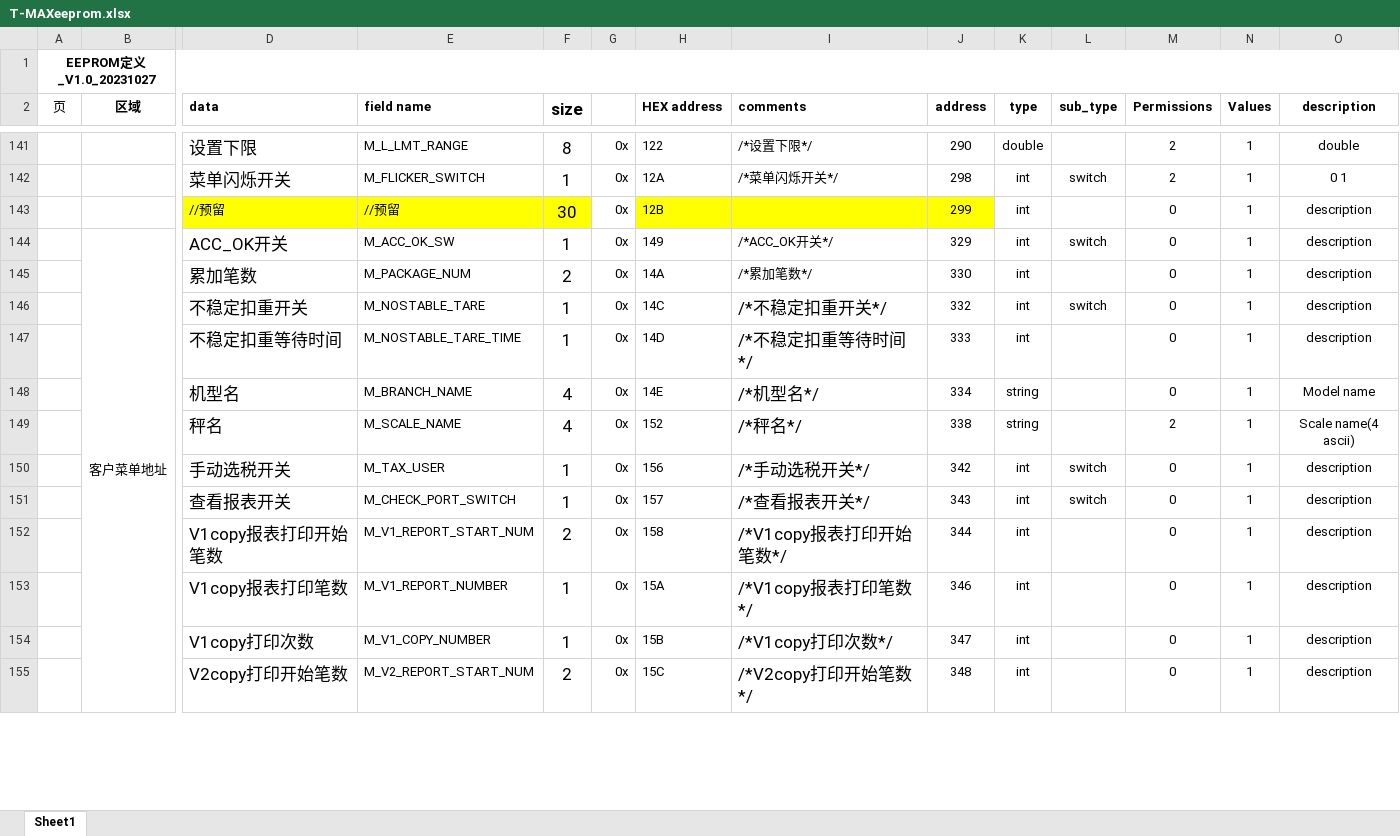
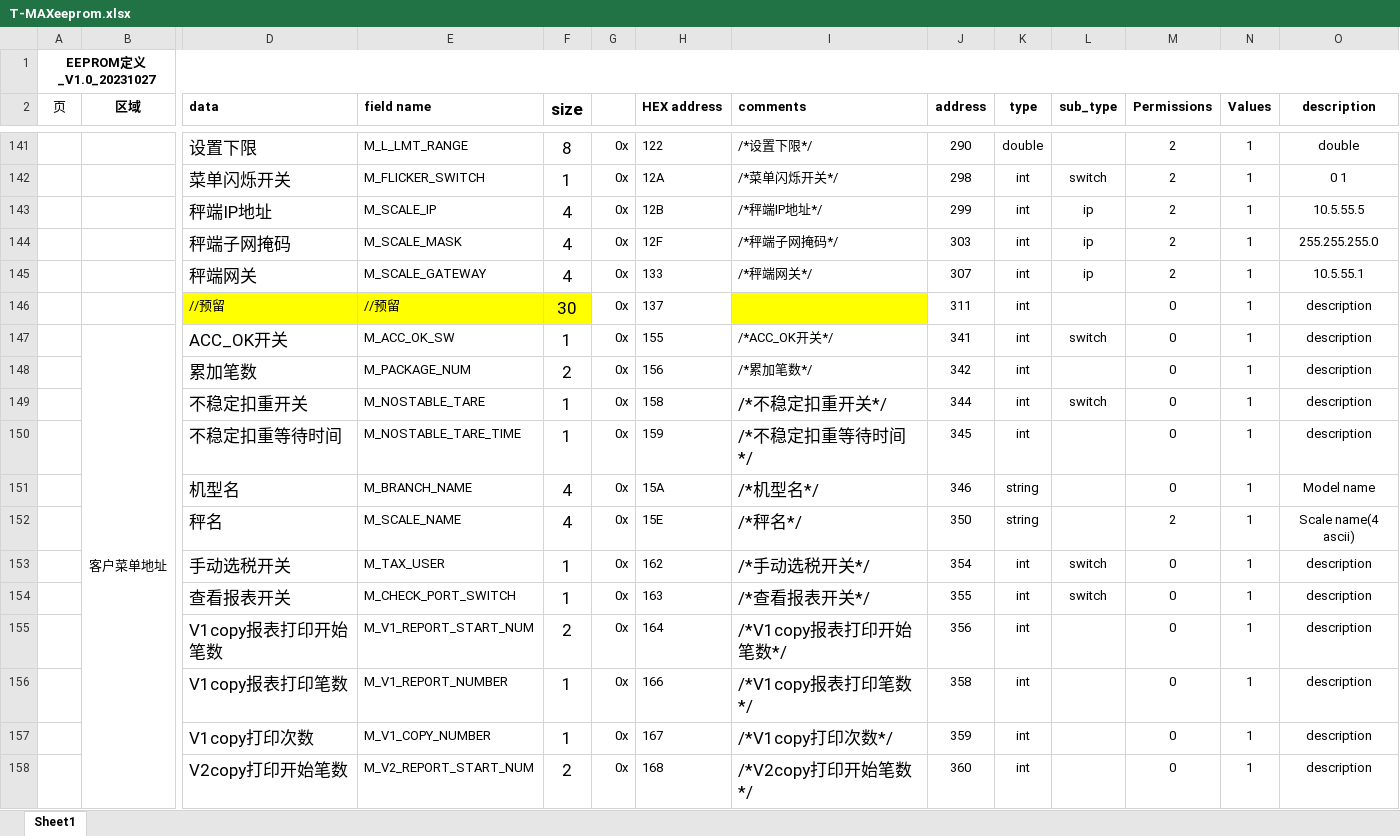
Before and after one commit to Fenglifang0114/ios_tmax_back, an Excel workbook: Backend/srvdata/T-MAXeeprom.xlsx, sheet Sheet1, drawn as a sheet; only a part is shown, gaps mark what is left out; values as stored, in another font and other column widths than the file's, no borders; addresses are those after the commit; rows hold the shown columns only; the diff covers the shown part only; the diff names each change by its address in the sheet, - before the commit and + after, or states it on an @@ line.

```diff
--- a/Backend/srvdata/T-MAXeeprom.xlsx (sheet Sheet1)
+++ b/Backend/srvdata/T-MAXeeprom.xlsx (sheet Sheet1)
+row 143:  |  | 秤端IP地址 | M_SCALE_IP | 4 | 0x | 12B | /*秤端IP地址*/ | 299 | int | ip | 2 | 1 | 10.5.55.5
+row 144:  |  | 秤端子网掩码 | M_SCALE_MASK | 4 | 0x | 12F | /*秤端子网掩码*/ | 303 | int | ip | 2 | 1 | 255.255.255.0
+row 145:  |  | 秤端网关 | M_SCALE_GATEWAY | 4 | 0x | 133 | /*秤端网关*/ | 307 | int | ip | 2 | 1 | 10.5.55.1
-H146 (HEX address): 12B
+H146 (HEX address): 137
-H146 fill: #FFFF00
+H146 fill: none
-J146 (address): 299
+J146 (address): 311
-J146 fill: #FFFF00
+J146 fill: none
-H147 (HEX address): 149
+H147 (HEX address): 155
-J147 (address): 329
+J147 (address): 341
-H148 (HEX address): 14A
+H148 (HEX address): 156
-J148 (address): 330
+J148 (address): 342
-H149 (HEX address): 14C
+H149 (HEX address): 158
-J149 (address): 332
+J149 (address): 344
-H150 (HEX address): 14D
+H150 (HEX address): 159
-J150 (address): 333
+J150 (address): 345
-H151 (HEX address): 14E
+H151 (HEX address): 15A
-J151 (address): 334
+J151 (address): 346
-H152 (HEX address): 152
+H152 (HEX address): 15E
-J152 (address): 338
+J152 (address): 350
-H153 (HEX address): 156
+H153 (HEX address): 162
-J153 (address): 342
+J153 (address): 354
-H154 (HEX address): 157
+H154 (HEX address): 163
-J154 (address): 343
+J154 (address): 355
-H155 (HEX address): 158
+H155 (HEX address): 164
-J155 (address): 344
+J155 (address): 356
-H156 (HEX address): 15A
+H156 (HEX address): 166
-J156 (address): 346
+J156 (address): 358
-H157 (HEX address): 15B
+H157 (HEX address): 167
-J157 (address): 347
+J157 (address): 359
-H158 (HEX address): 15C
+H158 (HEX address): 168
-J158 (address): 348
+J158 (address): 360
```
Also changed, not shown: 39 edited cells elsewhere in this sheet, 16 other files.
